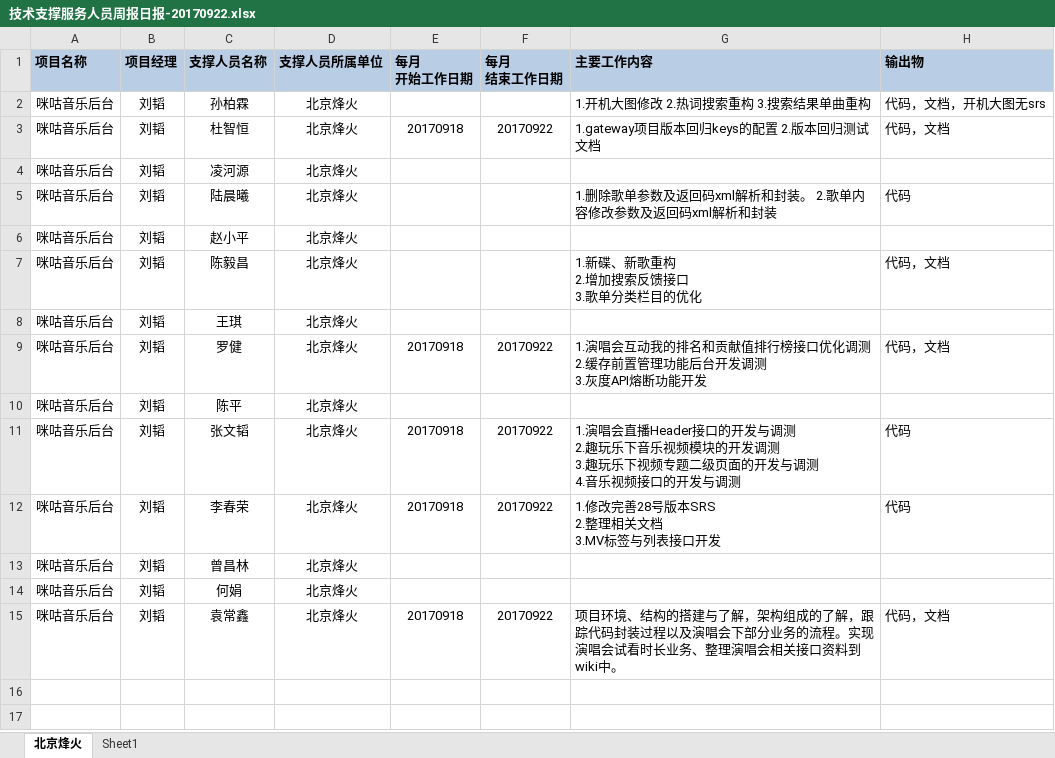
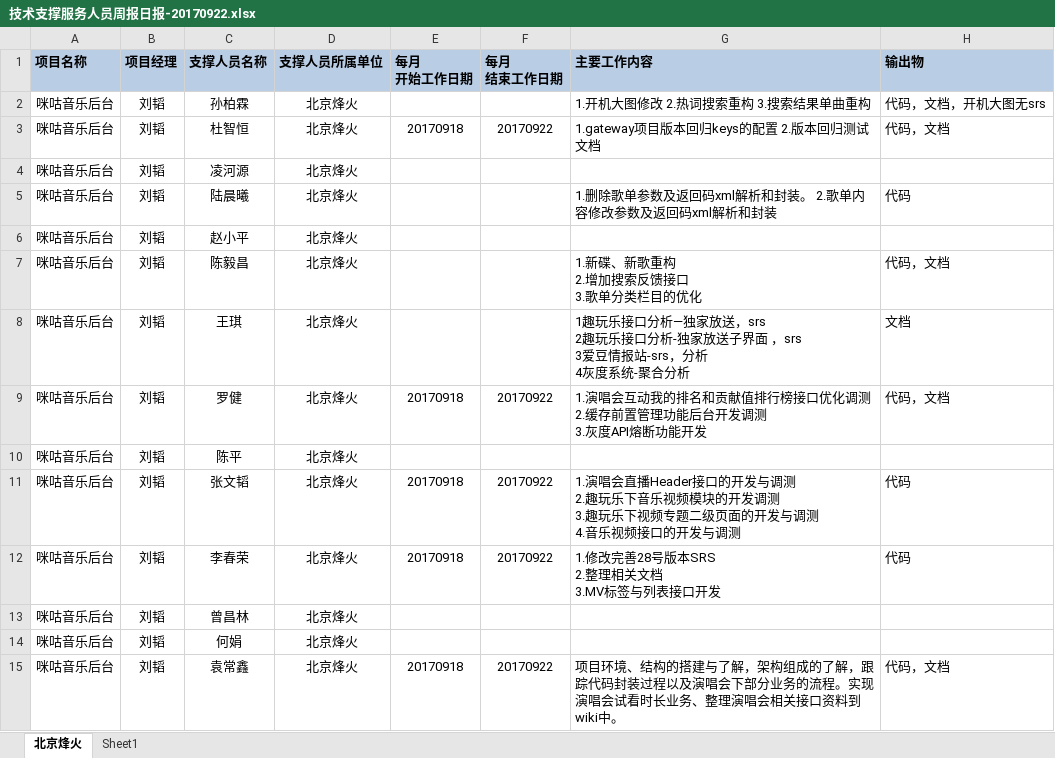
Before and after one commit to just-forking/weekReport, an Excel workbook: 20170922周报/技术支撑服务人员周报日报-20170922.xlsx, sheet 北京烽火, drawn as a sheet; values as stored, in another font and other column widths than the file's, no borders; ↵ is a line break in a cell; the diff names each change by its address in the sheet, - before the commit and + after, or states it on an @@ line.

```diff
--- a/20170922周报/技术支撑服务人员周报日报-20170922.xlsx (sheet 北京烽火)
+++ b/20170922周报/技术支撑服务人员周报日报-20170922.xlsx (sheet 北京烽火)
-G8 (主要工作内容): (empty)
+G8 (主要工作内容): 1趣玩乐接口分析—独家放送，srs ↵ 2趣玩乐接口分析-独家放送子界面 ，srs ↵ 3爱豆情报站-srs，分析 ↵ 4灰度系统-聚合分析
-H8 (输出物): (empty)
+H8 (输出物): 文档
```
Also changed, not shown: 20170908周报/技术支撑服务人员周报日报-20170908.xlsx, 20170915周报/技术支撑服务人员周报日报-20170915.xlsx, 3 other files.
